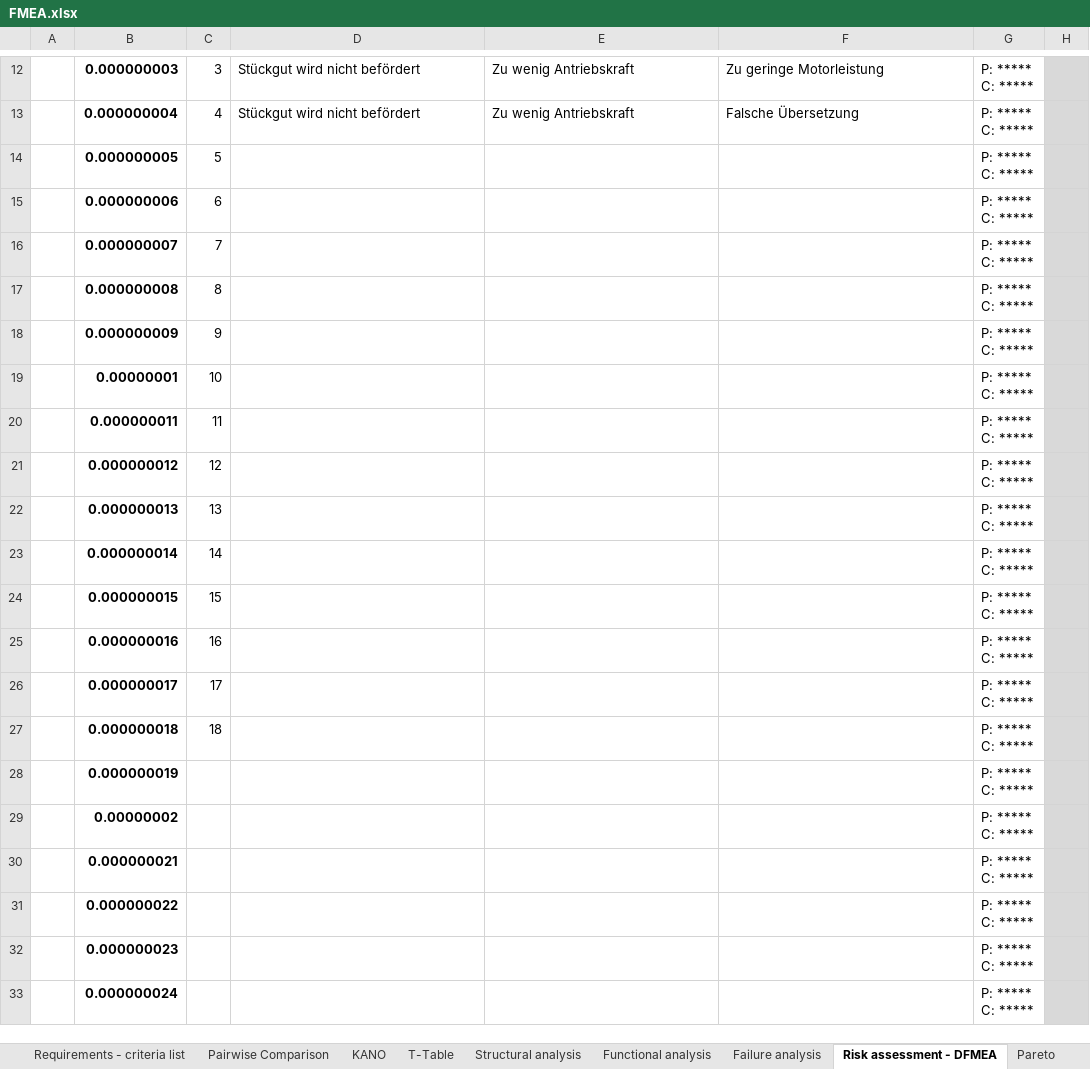
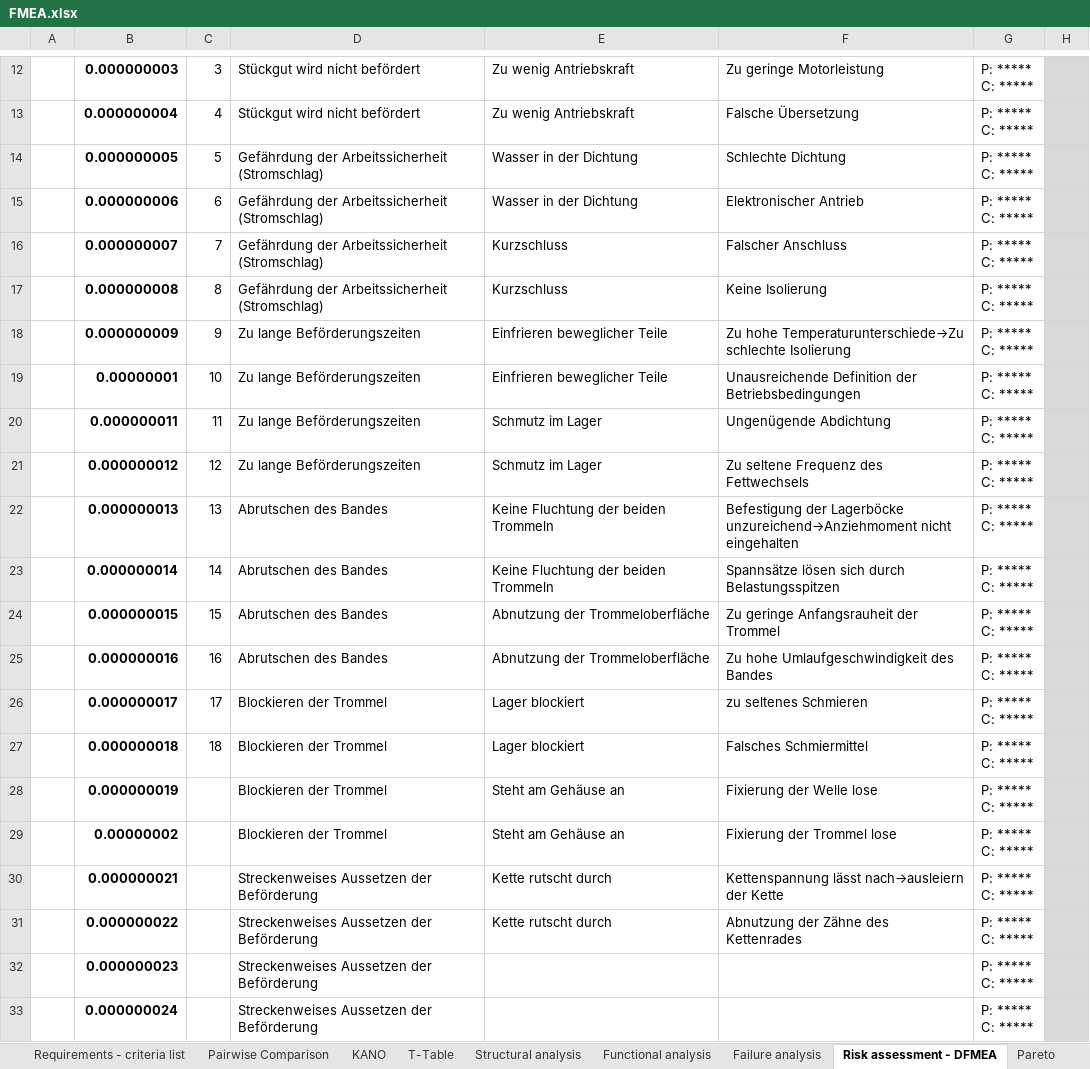
Before and after one commit to MattdewT/KE3, an Excel workbook: RB-Blessing/FMEA.xlsx, sheet Risk assessment - DFMEA, drawn as a sheet; only a part is shown, gaps mark what is left out; values as stored, in another font and other column widths than the file's, no borders; conditional formats not drawn; the diff covers the shown part only; the diff names each change by its address in the sheet, - before the commit and + after, or states it on an @@ line.

```diff
--- a/RB-Blessing/FMEA.xlsx (sheet Risk assessment - DFMEA)
+++ b/RB-Blessing/FMEA.xlsx (sheet Risk assessment - DFMEA)
-D14:D17: (empty)
+D14:D17: Gefährdung der Arbeitssicherheit (Stromschlag)
-E14:E15: (empty)
+E14:E15: Wasser in der Dichtung
-F14: (empty)
+F14: Schlechte Dichtung
-F15: (empty)
+F15: Elektronischer Antrieb
-E16:E17: (empty)
+E16:E17: Kurzschluss
-F16: (empty)
+F16: Falscher Anschluss
-F17: (empty)
+F17: Keine Isolierung
-D18:D21: (empty)
+D18:D21: Zu lange Beförderungszeiten
-E18:E19: (empty)
+E18:E19: Einfrieren beweglicher Teile
-F18: (empty)
+F18: Zu hohe Temperaturunterschiede→Zu schlechte Isolierung
-F19: (empty)
+F19: Unausreichende Definition der Betriebsbedingungen
-E20:E21: (empty)
+E20:E21: Schmutz im Lager
-F20: (empty)
+F20: Ungenügende Abdichtung
-F21: (empty)
+F21: Zu seltene Frequenz des Fettwechsels
-D22:D25: (empty)
+D22:D25: Abrutschen des Bandes
-E22:E23: (empty)
+E22:E23: Keine Fluchtung der beiden Trommeln
-F22: (empty)
+F22: Befestigung der Lagerböcke unzureichend→Anziehmoment nicht eingehalten
-F23: (empty)
+F23: Spannsätze lösen sich durch Belastungsspitzen
-E24:E25: (empty)
+E24:E25: Abnutzung der Trommeloberfläche
-F24: (empty)
+F24: Zu geringe Anfangsrauheit der Trommel
-F25: (empty)
+F25: Zu hohe Umlaufgeschwindigkeit des Bandes
-D26:D29: (empty)
+D26:D29: Blockieren der Trommel
-E26:E27: (empty)
+E26:E27: Lager blockiert
-F26: (empty)
+F26: zu seltenes Schmieren
-F27: (empty)
+F27: Falsches Schmiermittel
-E28:E29: (empty)
+E28:E29: Steht am Gehäuse an
-F28: (empty)
+F28: Fixierung der Welle lose
-F29: (empty)
+F29: Fixierung der Trommel lose
-D30:D33: (empty)
+D30:D33: Streckenweises Aussetzen der Beförderung
-E30:E31: (empty)
+E30:E31: Kette rutscht durch
-F30: (empty)
+F30: Kettenspannung lässt nach→ausleiern der Kette
-F31: (empty)
+F31: Abnutzung der Zähne des Kettenrades
```
Also changed, not shown: 11 edited cells elsewhere in this sheet, RB-Blessing/T-Tabelle.xlsx.
